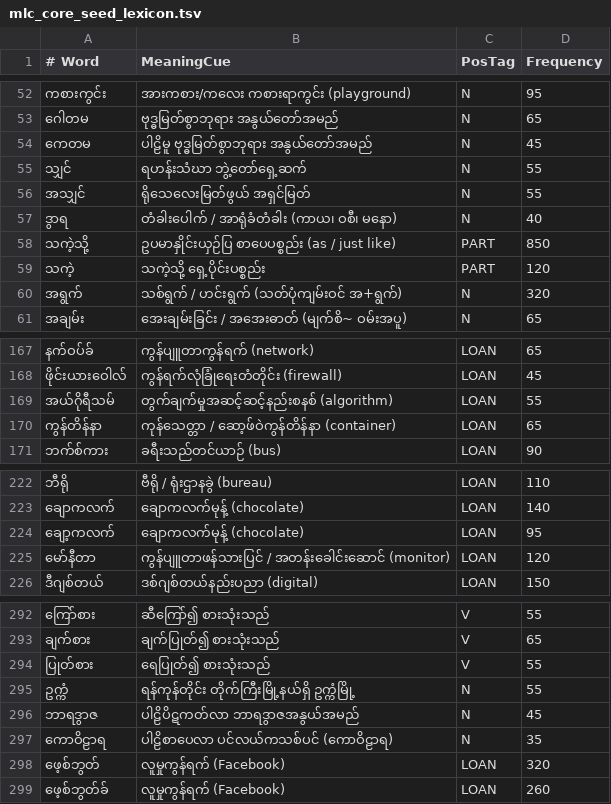
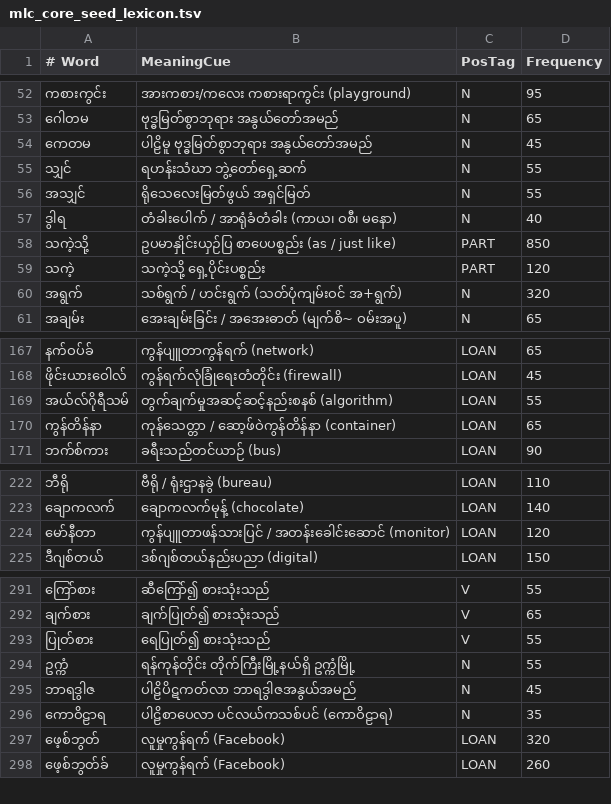
Before and after one commit to Hashyz/MyanmarSpellChecker, a TSV file: data/sources/official/mlc_core_seed_lexicon.tsv, drawn as a sheet; only a part is shown, gaps mark what is left out; removed rows and columns are numbered as before the commit, all else as after; the diff names each change by its address in the sheet, - before the commit and + after, or states it on an @@ line.

```diff
--- a/data/sources/official/mlc_core_seed_lexicon.tsv
+++ b/data/sources/official/mlc_core_seed_lexicon.tsv
-A57 (# Word): ဒွာရ
+A57 (# Word): ဒွါရ
-A169 (# Word): အယ်ဂိုရီသမ်
+A169 (# Word): အယ်လ်ဂိုရီသမ်
-row 224: ချော့ကလက် | ချောကလက်မုန့် (chocolate) | LOAN | 95
-A295 (# Word): ဘာရဒွာဇ
+A295 (# Word): ဘာရဒွါဇ
-B295 (MeaningCue): ပါဠိပိဋကတ်လာ ဘာရဒွာဇအနွယ်အမည်
+B295 (MeaningCue): ပါဠိပိဋကတ်လာ ဘာရဒွါဇအနွယ်အမည်
```
Also changed, not shown: data/sources/domains/bilingual_general_glossary.tsv, data/sources/domains/finance_banking_tax.tsv, 27 other files.
